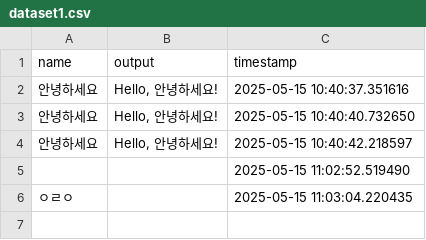
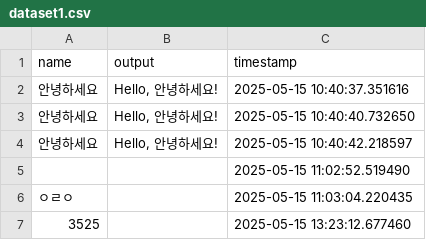
Before and after one commit to easywoo8080/gradio-example, a CSV file: .gradio/flagged/dataset1.csv, drawn as a sheet; the diff names each change by its address in the sheet, - before the commit and + after, or states it on an @@ line.

```diff
--- a/.gradio/flagged/dataset1.csv
+++ b/.gradio/flagged/dataset1.csv
+row 7: 3525 |  | 2025-05-15 13:23:12.677460
```
Also changed, not shown: 21 other files.
